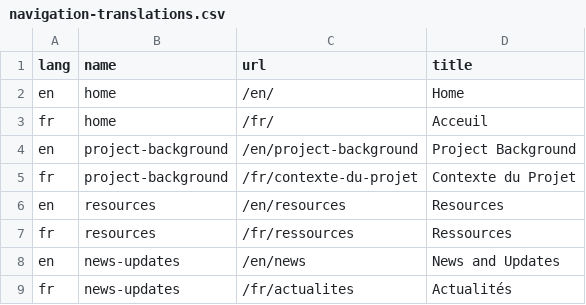
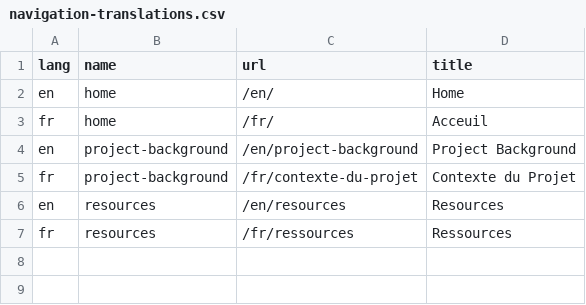
Before and after one commit to jsravel4/cfrp-website, a CSV file: _data/navigation-translations.csv, drawn as a sheet.

```diff
--- a/_data/navigation-translations.csv
+++ b/_data/navigation-translations.csv
@@ -7,3 +7 @@
 "fr","resources","/fr/ressources","Ressources"
-"en","news-updates","/en/news","News and Updates"
-"fr","news-updates","/fr/actualites","Actualités"
```
Also changed, not shown: 1 other file.
